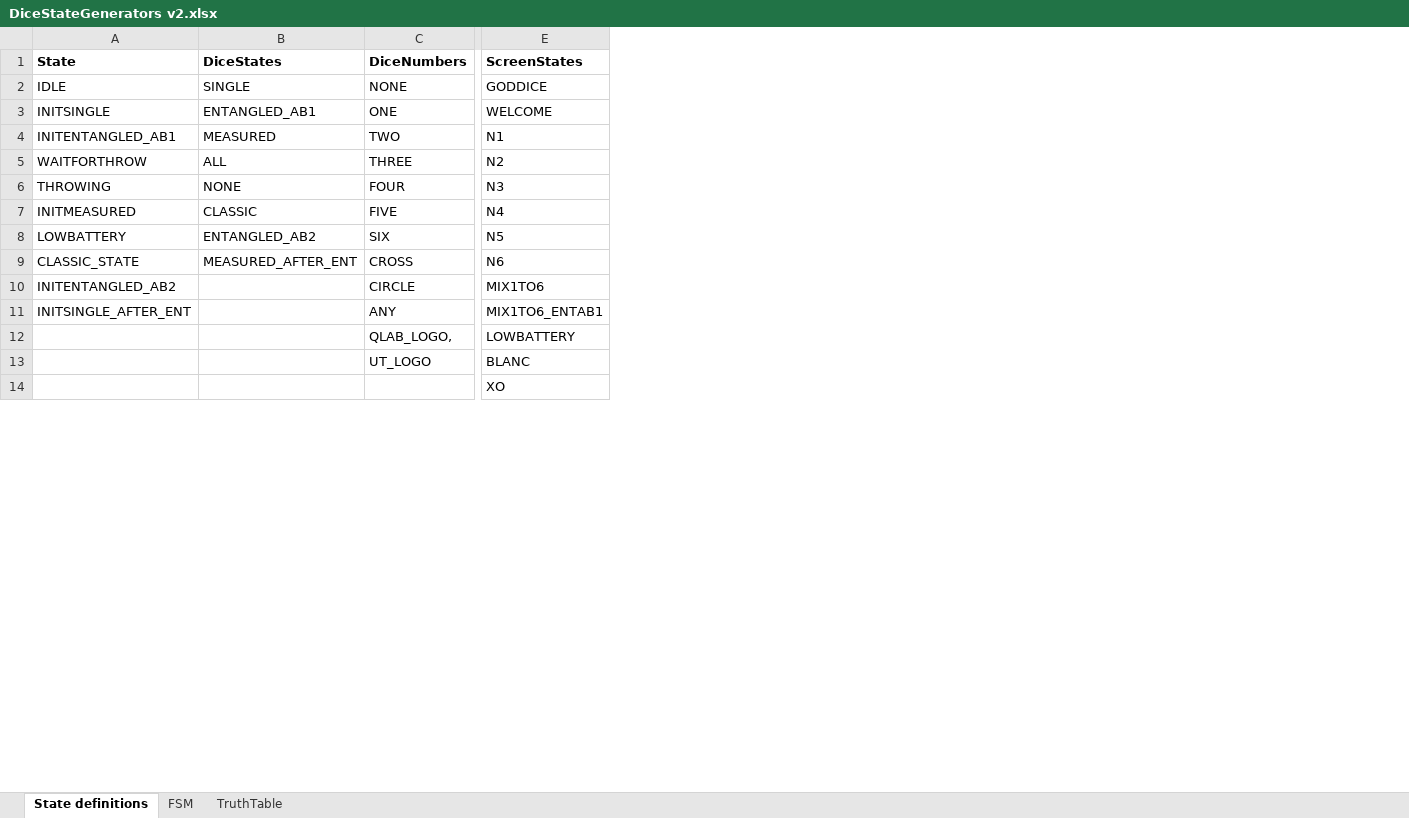
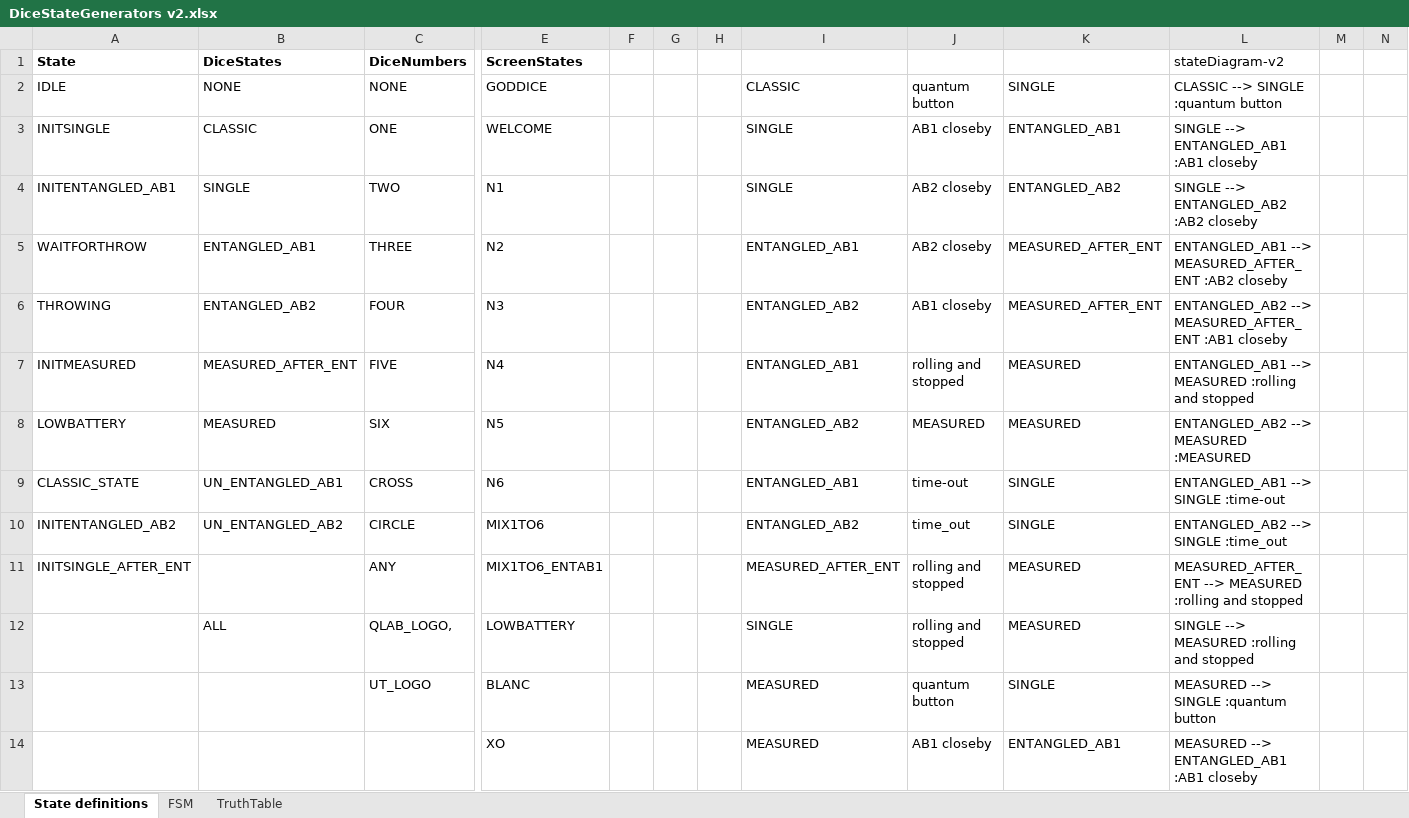
Before and after one commit to qlab-utwente/Quantum-Dice-by-UTwente, an Excel workbook: Arduino/DiceStateGenerators v2.xlsx, sheet State definitions, drawn as a sheet; only a part is shown, gaps mark what is left out; values as stored, in another font and other column widths than the file's, no borders; the diff covers the shown part only; the diff names each change by its address in the sheet, - before the commit and + after, or states it on an @@ line.

Commit message:
Update DiceStateGenerators v2.xlsx
included new states and added schematics in mermaid format

```diff
--- a/Arduino/DiceStateGenerators v2.xlsx (sheet State definitions)
+++ b/Arduino/DiceStateGenerators v2.xlsx (sheet State definitions)
+column F, empty
+column G, empty
+column H, empty
+column I, rows 2-14: CLASSIC | SINGLE | SINGLE | ENTANGLED_AB1 | ENTANGLED_AB2 | ENTANGLED_AB1 | ENTANGLED_AB2 | ENTANGLED_AB1 | ENTANGLED_AB2 | MEASURED_AFTER_ENT | SINGLE | MEASURED | MEASURED
+column J, rows 2-14: quantum button | AB1 closeby | AB2 closeby | AB2 closeby | AB1 closeby | rolling and stopped | MEASURED | time-out | time_out | rolling and stopped | rolling and stopped | quantum button | AB1 closeby
+column K, rows 2-14: SINGLE | ENTANGLED_AB1 | ENTANGLED_AB2 | MEASURED_AFTER_ENT | MEASURED_AFTER_ENT | MEASURED | MEASURED | SINGLE | SINGLE | MEASURED | MEASURED | SINGLE | ENTANGLED_AB1
+column L (stateDiagram-v2), rows 2-14: CLASSIC --> SINGLE :quantum button | SINGLE --> ENTANGLED_AB1 :AB1 closeby | SINGLE --> ENTANGLED_AB2 :AB2 closeby | ENTANGLED_AB1 --> MEASURED_AFTER_ENT :AB2 closeby | ENTANGLED_AB2 --> MEASURED_AFTER_ENT :AB1 closeby | ENTANGLED_AB1 --> MEASURED :rolling and stopped | ENTANGLED_AB2 --> MEASURED :MEASURED | ENTANGLED_AB1 --> SINGLE :time-out | ENTANGLED_AB2 --> SINGLE :time_out | MEASURED_AFTER_ENT --> MEASURED :rolling and stopped | SINGLE --> MEASURED :rolling and stopped | MEASURED --> SINGLE :quantum button | MEASURED --> ENTANGLED_AB1 :AB1 closeby
+column M, empty
+column N, empty
-B2 (DiceStates): SINGLE
+B2 (DiceStates): NONE
-B3 (DiceStates): ENTANGLED_AB1
+B3 (DiceStates): CLASSIC
-B4 (DiceStates): MEASURED
+B4 (DiceStates): SINGLE
-B5 (DiceStates): ALL
+B5 (DiceStates): ENTANGLED_AB1
-B6 (DiceStates): NONE
+B6 (DiceStates): ENTANGLED_AB2
-B7 (DiceStates): CLASSIC
+B7 (DiceStates): MEASURED_AFTER_ENT
-B8 (DiceStates): ENTANGLED_AB2
+B8 (DiceStates): MEASURED
-B9 (DiceStates): MEASURED_AFTER_ENT
+B9 (DiceStates): UN_ENTANGLED_AB1
-B10 (DiceStates): (empty)
+B10 (DiceStates): UN_ENTANGLED_AB2
-B12 (DiceStates): (empty)
+B12 (DiceStates): ALL
```
Also changed, not shown: 16 added rows elsewhere in this sheet, sheet TruthTable, sheet FSM, formulas that keep their value.
